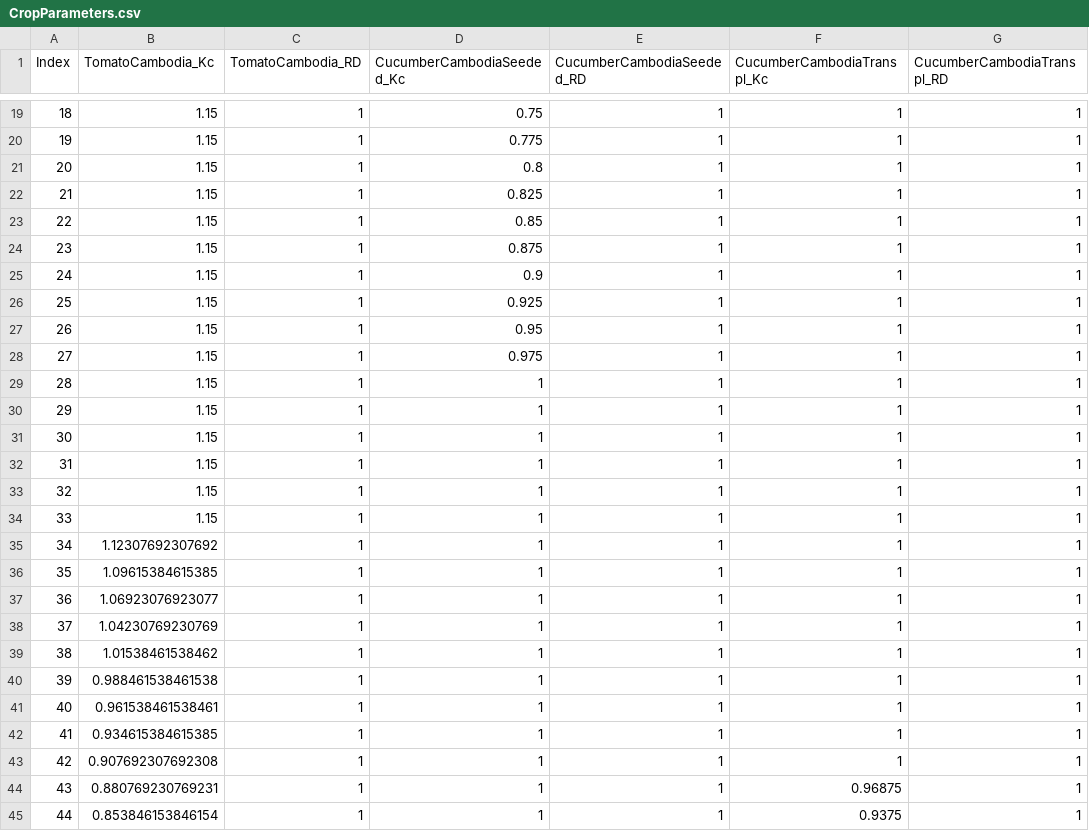
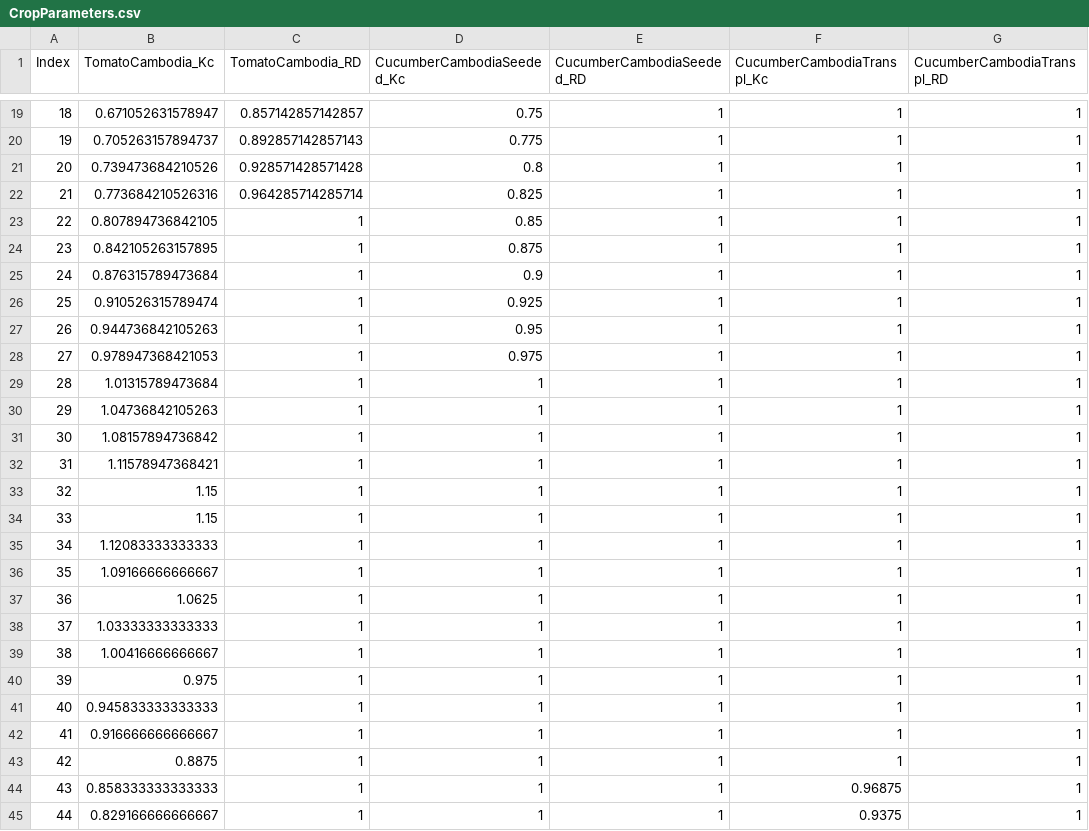
Before and after one commit to WeatherWaterClimateServices/wwcs, a CSV file: WWCS/irrigation/appdata/CropParameters.csv, drawn as a sheet; only a part is shown, gaps mark what is left out; the diff covers the shown part only; the diff names each change by its address in the sheet, - before the commit and + after, or states it on an @@ line.

Commit message:
updated parameters for TomatoCambodia - Kcs were way too high changed from xlsx to readxl library, to avoid tricky dependency on rJava

```diff
--- a/WWCS/irrigation/appdata/CropParameters.csv
+++ b/WWCS/irrigation/appdata/CropParameters.csv
-B19 (TomatoCambodia_Kc): 1.15
+B19 (TomatoCambodia_Kc): 0.671052631578947
-C19 (TomatoCambodia_RD): 1
+C19 (TomatoCambodia_RD): 0.857142857142857
-B20 (TomatoCambodia_Kc): 1.15
+B20 (TomatoCambodia_Kc): 0.705263157894737
-C20 (TomatoCambodia_RD): 1
+C20 (TomatoCambodia_RD): 0.892857142857143
-B21 (TomatoCambodia_Kc): 1.15
+B21 (TomatoCambodia_Kc): 0.739473684210526
-C21 (TomatoCambodia_RD): 1
+C21 (TomatoCambodia_RD): 0.928571428571428
-B22 (TomatoCambodia_Kc): 1.15
+B22 (TomatoCambodia_Kc): 0.773684210526316
-C22 (TomatoCambodia_RD): 1
+C22 (TomatoCambodia_RD): 0.964285714285714
-B23 (TomatoCambodia_Kc): 1.15
+B23 (TomatoCambodia_Kc): 0.807894736842105
-B24 (TomatoCambodia_Kc): 1.15
+B24 (TomatoCambodia_Kc): 0.842105263157895
-B25 (TomatoCambodia_Kc): 1.15
+B25 (TomatoCambodia_Kc): 0.876315789473684
-B26 (TomatoCambodia_Kc): 1.15
+B26 (TomatoCambodia_Kc): 0.910526315789474
-B27 (TomatoCambodia_Kc): 1.15
+B27 (TomatoCambodia_Kc): 0.944736842105263
-B28 (TomatoCambodia_Kc): 1.15
+B28 (TomatoCambodia_Kc): 0.978947368421053
-B29 (TomatoCambodia_Kc): 1.15
+B29 (TomatoCambodia_Kc): 1.01315789473684
-B30 (TomatoCambodia_Kc): 1.15
+B30 (TomatoCambodia_Kc): 1.04736842105263
-B31 (TomatoCambodia_Kc): 1.15
+B31 (TomatoCambodia_Kc): 1.08157894736842
-B32 (TomatoCambodia_Kc): 1.15
+B32 (TomatoCambodia_Kc): 1.11578947368421
-B35 (TomatoCambodia_Kc): 1.12307692307692
+B35 (TomatoCambodia_Kc): 1.12083333333333
-B36 (TomatoCambodia_Kc): 1.09615384615385
+B36 (TomatoCambodia_Kc): 1.09166666666667
-B37 (TomatoCambodia_Kc): 1.06923076923077
+B37 (TomatoCambodia_Kc): 1.0625
-B38 (TomatoCambodia_Kc): 1.04230769230769
+B38 (TomatoCambodia_Kc): 1.03333333333333
-B39 (TomatoCambodia_Kc): 1.01538461538462
+B39 (TomatoCambodia_Kc): 1.00416666666667
-B40 (TomatoCambodia_Kc): 0.988461538461538
+B40 (TomatoCambodia_Kc): 0.975
-B41 (TomatoCambodia_Kc): 0.961538461538461
+B41 (TomatoCambodia_Kc): 0.945833333333333
-B42 (TomatoCambodia_Kc): 0.934615384615385
+B42 (TomatoCambodia_Kc): 0.916666666666667
-B43 (TomatoCambodia_Kc): 0.907692307692308
+B43 (TomatoCambodia_Kc): 0.8875
-B44 (TomatoCambodia_Kc): 0.880769230769231
+B44 (TomatoCambodia_Kc): 0.858333333333333
-B45 (TomatoCambodia_Kc): 0.853846153846154
+B45 (TomatoCambodia_Kc): 0.829166666666667
```
Also changed, not shown: 34 edited cells elsewhere in this file, 1 other file.
